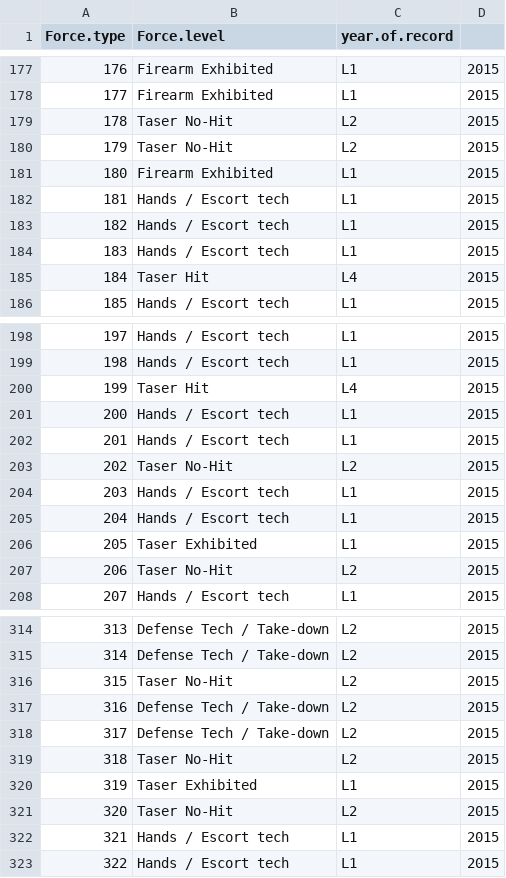
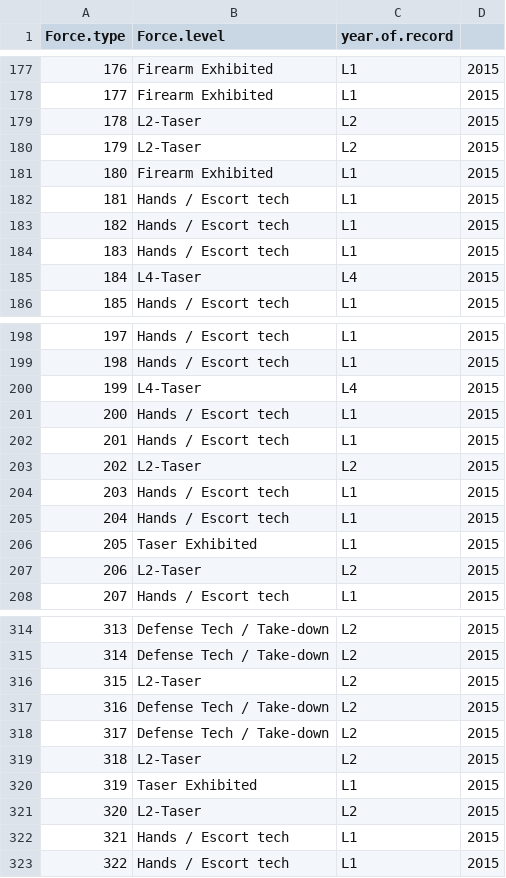
Before and after one commit to marvinmarnold/oipm_annual_report_2018, a CSV file: R2/data/uof-2015-sanitized.csv, drawn as a sheet; only a part is shown, gaps mark what is left out; the diff covers the shown part only.

Commit message:
Updated level graphs

```diff
--- a/R2/data/uof-2015-sanitized.csv
+++ b/R2/data/uof-2015-sanitized.csv
@@ -178,4 +178,4 @@
 "177";"Firearm Exhibited";"L1";2015
-"178";"Taser No-Hit";"L2";2015
-"179";"Taser No-Hit";"L2";2015
+"178";"L2-Taser";"L2";2015
+"179";"L2-Taser";"L2";2015
 "180";"Firearm Exhibited";"L1";2015
@@ -184,3 +184,3 @@
 "183";"Hands / Escort tech";"L1";2015
-"184";"Taser Hit";"L4";2015
+"184";"L4-Taser";"L4";2015
 "185";"Hands / Escort tech";"L1";2015
@@ -199,6 +199,6 @@
 "198";"Hands / Escort tech";"L1";2015
-"199";"Taser Hit";"L4";2015
+"199";"L4-Taser";"L4";2015
 "200";"Hands / Escort tech";"L1";2015
 "201";"Hands / Escort tech";"L1";2015
-"202";"Taser No-Hit";"L2";2015
+"202";"L2-Taser";"L2";2015
 "203";"Hands / Escort tech";"L1";2015
@@ -206,3 +206,3 @@
 "205";"Taser Exhibited ";"L1";2015
-"206";"Taser No-Hit";"L2";2015
+"206";"L2-Taser";"L2";2015
 "207";"Hands / Escort tech";"L1";2015
@@ -315,8 +315,8 @@
 "314";"Defense Tech / Take-down";"L2";2015
-"315";"Taser No-Hit";"L2";2015
+"315";"L2-Taser";"L2";2015
 "316";"Defense Tech / Take-down";"L2";2015
 "317";"Defense Tech / Take-down";"L2";2015
-"318";"Taser No-Hit";"L2";2015
+"318";"L2-Taser";"L2";2015
 "319";"Taser Exhibited ";"L1";2015
-"320";"Taser No-Hit";"L2";2015
+"320";"L2-Taser";"L2";2015
 "321";"Hands / Escort tech";"L1";2015
```
Also changed, not shown: 102 edited cells elsewhere in this file, 10 other files.
